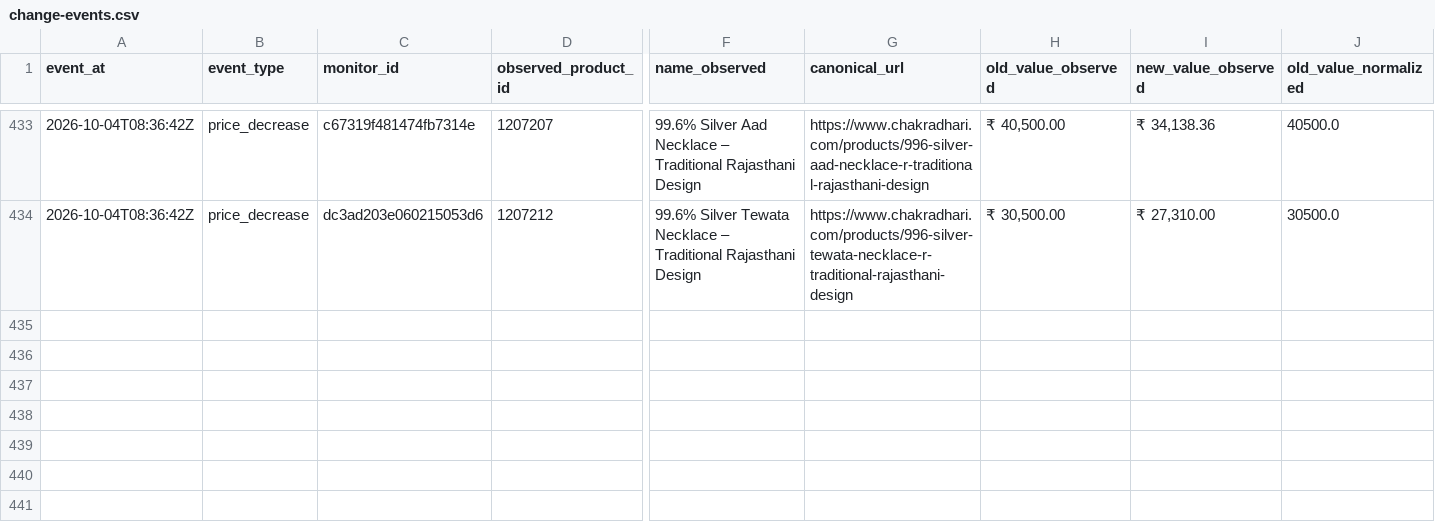
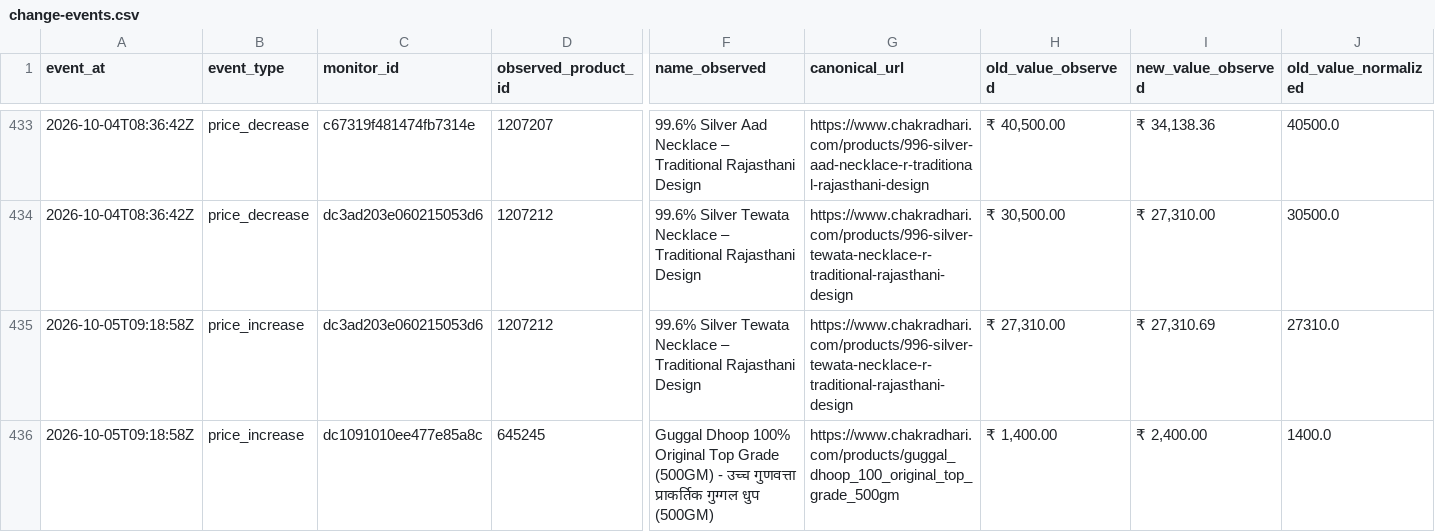
Before and after one commit to yashodhank/chakradhari-catalog-watch, a CSV file: data/change-events.csv, drawn as a sheet; only a part is shown, gaps mark what is left out; rows hold the shown columns only; the diff names each change by its address in the sheet, - before the commit and + after, or states it on an @@ line.

```diff
--- a/data/change-events.csv
+++ b/data/change-events.csv
+row 435: 2026-10-05T09:18:58Z | price_increase | dc3ad203e060215053d6 | 1207212 | 99.6% Silver Tewata Necklace – Traditional Rajasthani Design | https://www.chakradhari.com/products/996-silver-tewata-necklace-r-traditional-rajasthani-design | ₹ 27,310.00 | ₹ 27,310.69 | 27310.0
+row 436: 2026-10-05T09:18:58Z | price_increase | dc1091010ee477e85a8c | 645245 | Guggal Dhoop 100% Original Top Grade (500GM) - उच्च गुणवत्ता प्राकर्तिक गुग्गल धुप (500GM) | https://www.chakradhari.com/products/guggal_dhoop_100_original_top_grade_500gm | ₹ 1,400.00 | ₹ 2,400.00 | 1400.0
```
Also changed, not shown: 20 other files.
